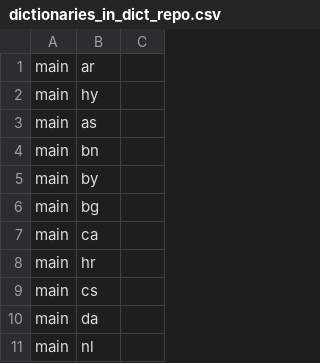
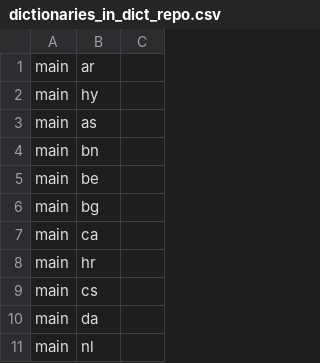
Before and after one commit to werunplugged/up_keyboard, a CSV file: app/src/main/assets/dictionaries_in_dict_repo.csv, drawn as a sheet; only a part is shown.

Commit message:
upgrade version, update translations and changelog

```diff
--- a/app/src/main/assets/dictionaries_in_dict_repo.csv
+++ b/app/src/main/assets/dictionaries_in_dict_repo.csv
@@ -4,3 +4,3 @@ main,as,
 main,bn,
-main,by,
+main,be,
 main,bg,
```
Also changed, not shown: 10 other files.
